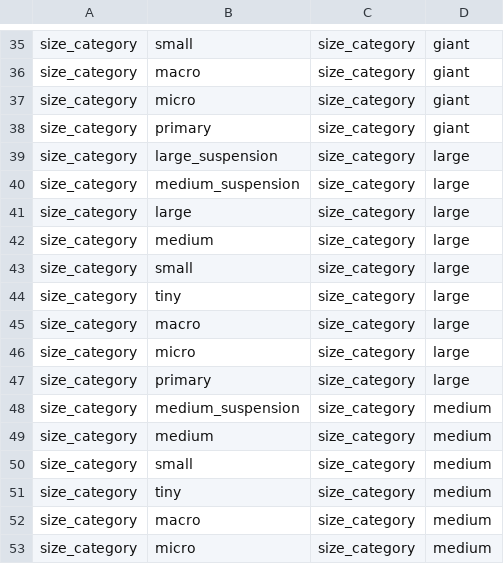
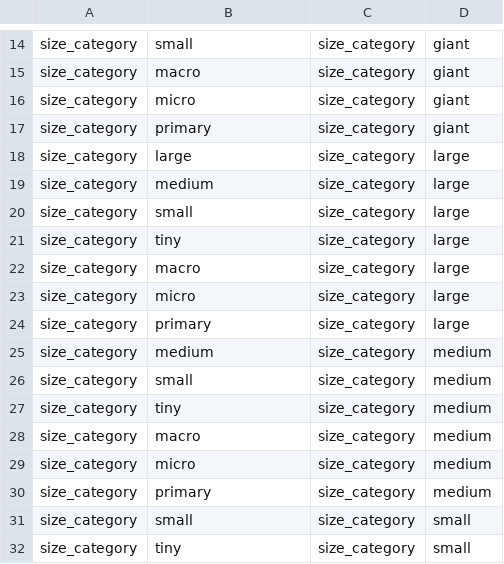
Before and after one commit to BecksLab/shiny_pfim, a CSV file: data/FoodWebRules.csv, drawn as a sheet; only a part is shown, gaps mark what is left out; the shorter side is filled out with more unchanged rows; the diff covers the shown part only.

```diff
--- a/data/FoodWebRules.csv
+++ b/data/FoodWebRules.csv
@@ -38,4 +17,2 @@ size_category,micro,size_category,giant
 size_category,primary,size_category,giant
-size_category,large_suspension,size_category,large
-size_category,medium_suspension,size_category,large
 size_category,large,size_category,large
@@ -47,3 +24,2 @@ size_category,micro,size_category,large
 size_category,primary,size_category,large
-size_category,medium_suspension,size_category,medium
 size_category,medium,size_category,medium
```
Also changed, not shown: 21 removed rows elsewhere in this file.
